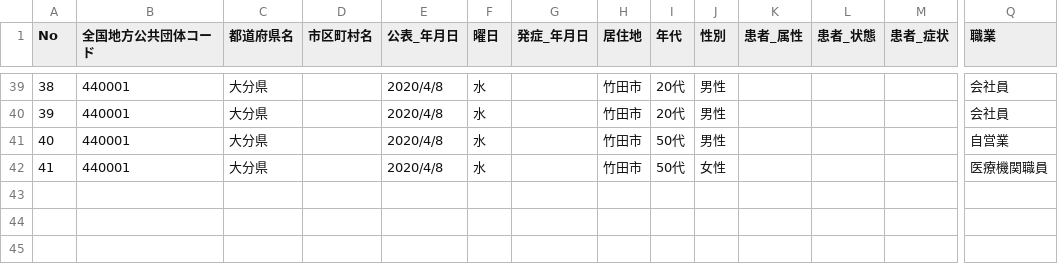
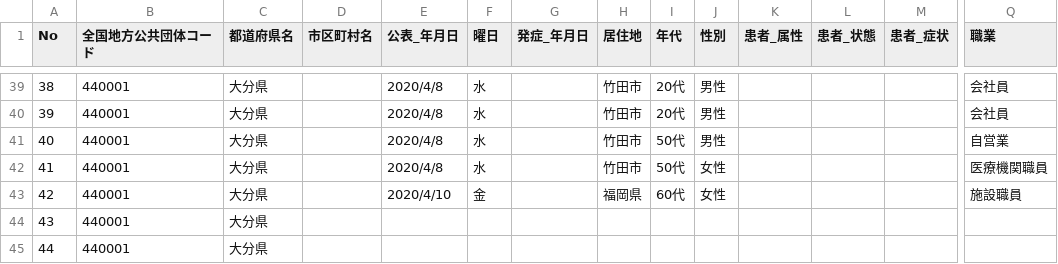
Before and after one commit to covid19-oita/data, a CSV file: csv/440001oitacovid19patients.csv, drawn as a sheet; only a part is shown, gaps mark what is left out; rows hold the shown columns only; the diff names each change by its address in the sheet, - before the commit and + after, or states it on an @@ line.

```diff
--- a/csv/440001oitacovid19patients.csv
+++ b/csv/440001oitacovid19patients.csv
+row 43: 42 | 440001 | 大分県 |  | 2020/4/10 | 金 |  | 福岡県 | 60代 | 女性 |  |  |  | 施設職員
+row 44: 43 | 440001 | 大分県
+row 45: 44 | 440001 | 大分県
```
Also changed, not shown: csv/440001oitacovid19datasummary.csv.
